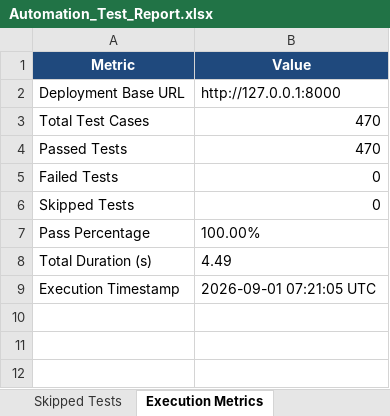
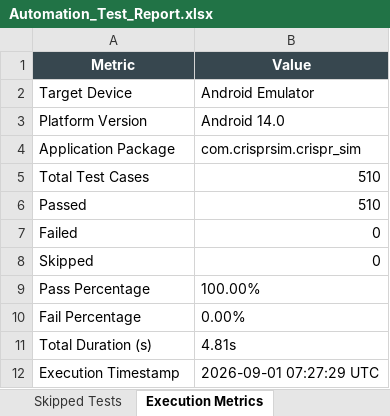
Before and after one commit to vskanna0510/crispr-sim-app, an Excel workbook: Test Results/Excel/Automation_Test_Report.xlsx, sheet Execution Metrics, drawn as a sheet; values as stored, in another font and other column widths than the file's, no borders; removed rows and columns are numbered as before the commit, all else as after; the diff names each change by its address in the sheet, - before the commit and + after, or states it on an @@ line.

Commit message:
docs: add Android Appium E2E reports, Excel workbooks, GitHub Pages artifacts, and summary

```diff
--- a/Test Results/Excel/Automation_Test_Report.xlsx (sheet Execution Metrics)
+++ b/Test Results/Excel/Automation_Test_Report.xlsx (sheet Execution Metrics)
-A1:B1 fill: #1F497D
+A1:B1 fill: #37474F
-row 2: Deployment Base URL | http://127.0.0.1:8000
+row 2: Target Device | Android Emulator
+row 3: Platform Version | Android 14.0
+row 4: Application Package | com.crisprsim.crispr_sim
-B5 (Value): 470
+B5 (Value): 510
-row 4: Passed Tests | 470
+row 6: Passed | 510
-A7 (Metric): Failed Tests
+A7 (Metric): Failed
-A8 (Metric): Skipped Tests
+A8 (Metric): Skipped
+row 10: Fail Percentage | 0.00%
-B11 (Value): 4.49
+B11 (Value): 4.81s
-B12 (Value): 2026-09-01 07:21:05 UTC
+B12 (Value): 2026-09-01 07:27:29 UTC
```
Also changed, not shown: sheet Passed Tests, sheet Executed Test Cases, sheet Failed Tests, sheet Defect Summary, sheet Skipped Tests, other sheet tabs, Test Results/Excel/Execution_Summary.xlsx, Test Results/Excel/Failed_Test_Cases.xlsx, 12 other files.
